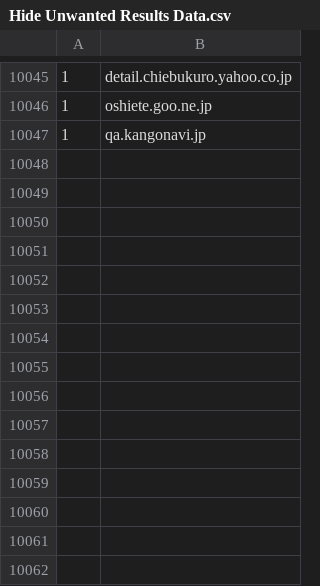
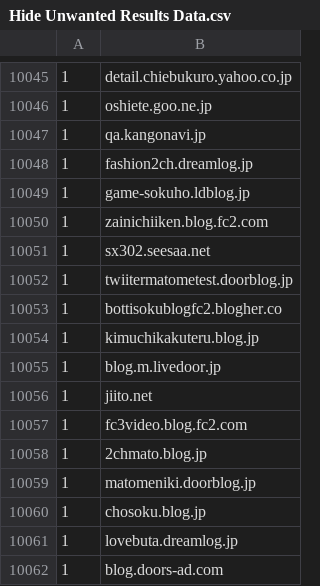
Before and after one commit to umucub/blocklist, a CSV file: Hide Unwanted Results Data.csv, drawn as a sheet; only a part is shown, gaps mark what is left out; the diff names each change by its address in the sheet, - before the commit and + after, or states it on an @@ line.

```diff
--- a/Hide Unwanted Results Data.csv
+++ b/Hide Unwanted Results Data.csv
+row 10048: 1 | fashion2ch.dreamlog.jp
+row 10049: 1 | game-sokuho.ldblog.jp
+row 10050: 1 | zainichiiken.blog.fc2.com
+row 10051: 1 | sx302.seesaa.net
+row 10052: 1 | twiitermatometest.doorblog.jp
+row 10053: 1 | bottisokublogfc2.blogher.co
+row 10054: 1 | kimuchikakuteru.blog.jp
+row 10055: 1 | blog.m.livedoor.jp
+row 10056: 1 | jiito.net
+row 10057: 1 | fc3video.blog.fc2.com
+row 10058: 1 | 2chmato.blog.jp
+row 10059: 1 | matomeniki.doorblog.jp
+row 10060: 1 | chosoku.blog.jp
+row 10061: 1 | lovebuta.dreamlog.jp
+row 10062: 1 | blog.doors-ad.com
```
Also changed, not shown: 1 other file.
